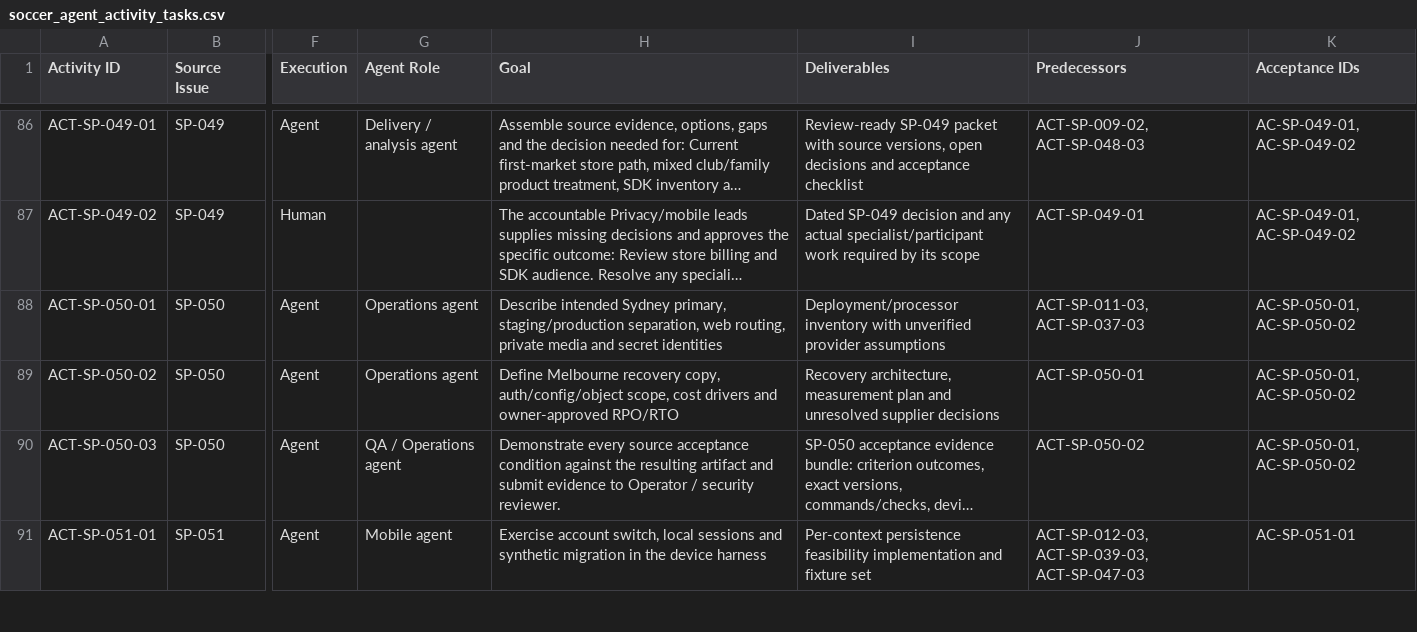
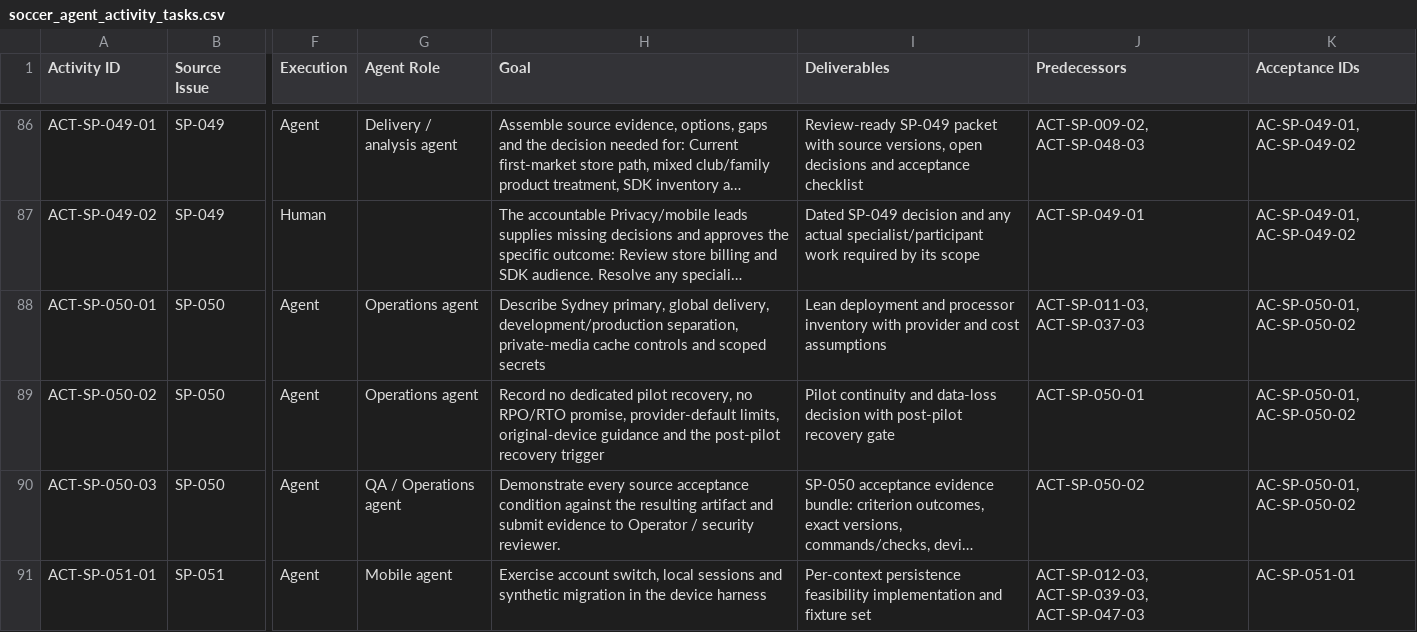
Before and after one commit to sumarahmed/SoccerAPP, a CSV file: packages/soccer_agent_activity_package_20260908/docs/soccer_agent_activity_tasks.csv, drawn as a sheet; only a part is shown, gaps mark what is left out; long unchanged cells end in …; the diff names each change by its address in the sheet, - before the commit and + after, or states it on an @@ line.

```diff
--- a/packages/soccer_agent_activity_package_20260908/docs/soccer_agent_activity_tasks.csv
+++ b/packages/soccer_agent_activity_package_20260908/docs/soccer_agent_activity_tasks.csv
-H88 (Goal): Describe intended Sydney primary, staging/production separation, web routing, private media and secret identities
+H88 (Goal): Describe Sydney primary, global delivery, development/production separation, private-media cache controls and scoped secrets
-I88 (Deliverables): Deployment/processor inventory with unverified provider assumptions
+I88 (Deliverables): Lean deployment and processor inventory with provider and cost assumptions
-H89 (Goal): Define Melbourne recovery copy, auth/config/object scope, cost drivers and owner-approved RPO/RTO
+H89 (Goal): Record no dedicated pilot recovery, no RPO/RTO promise, provider-default limits, original-device guidance and the post-pilot recovery trigger
-I89 (Deliverables): Recovery architecture, measurement plan and unresolved supplier decisions
+I89 (Deliverables): Pilot continuity and data-loss decision with post-pilot recovery gate
```
Also changed, not shown: packages/soccer_agent_activity_package_20260908/docs/soccer_linear_import.csv, packages/soccer_agent_activity_package_20260908/docs/soccer_linear_remaining.csv, 24 other files.
